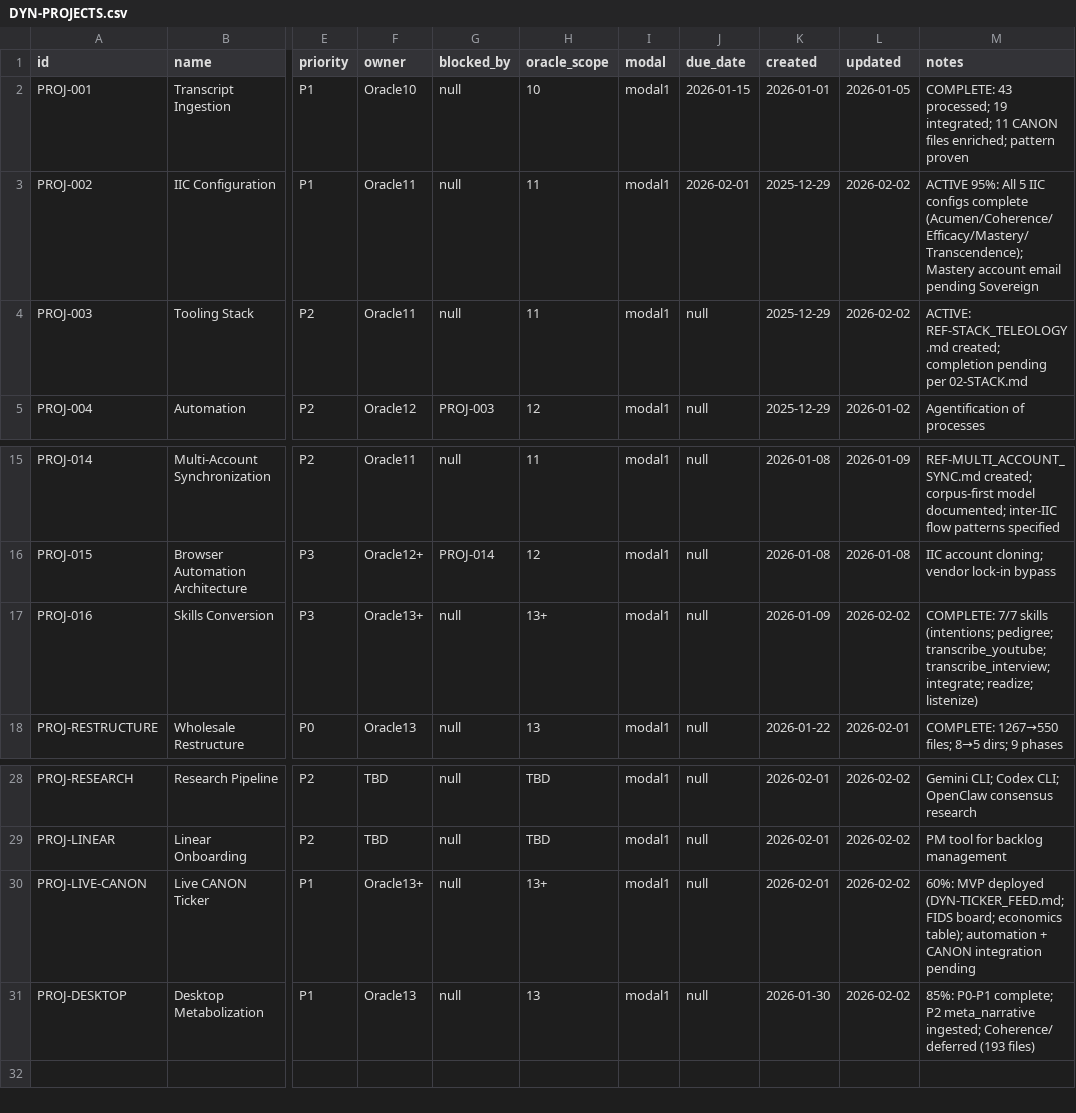
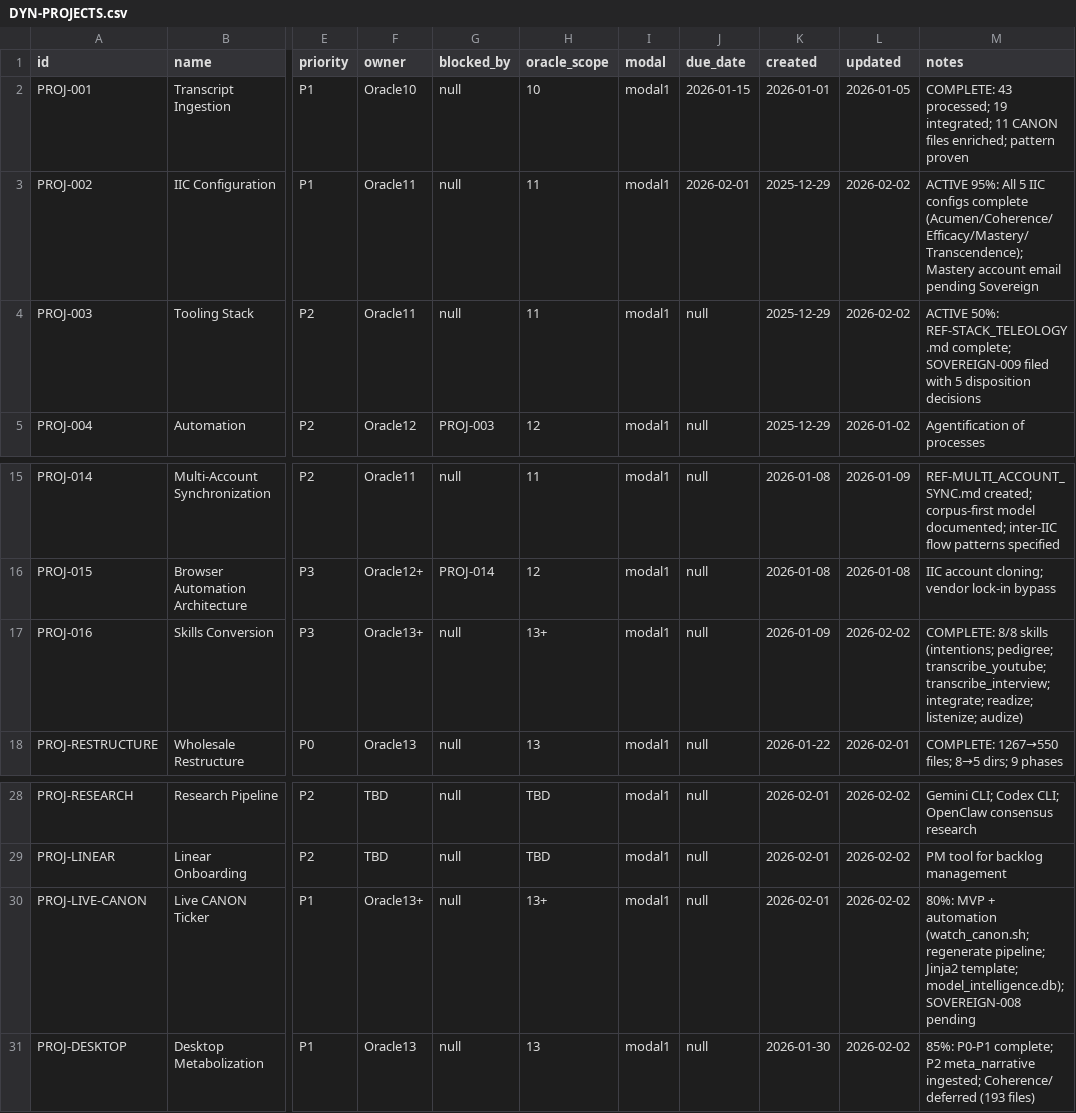
Before and after one commit to truongphillipthanh/syncrescendence, a CSV file: 00-ORCHESTRATION/state/DYN-PROJECTS.csv, drawn as a sheet; only a part is shown, gaps mark what is left out; the diff names each change by its address in the sheet, - before the commit and + after, or states it on an @@ line.

```diff
--- a/00-ORCHESTRATION/state/DYN-PROJECTS.csv
+++ b/00-ORCHESTRATION/state/DYN-PROJECTS.csv
-M4 (notes): ACTIVE: REF-STACK_TELEOLOGY.md created; completion pending per 02-STACK.md
+M4 (notes): ACTIVE 50%: REF-STACK_TELEOLOGY.md complete; SOVEREIGN-009 filed with 5 disposition decisions
-M17 (notes): COMPLETE: 7/7 skills (intentions; pedigree; transcribe_youtube; transcribe_interview; integrate; readize; listenize)
+M17 (notes): COMPLETE: 8/8 skills (intentions; pedigree; transcribe_youtube; transcribe_interview; integrate; readize; listenize; audize)
-M30 (notes): 60%: MVP deployed (DYN-TICKER_FEED.md; FIDS board; economics table); automation + CANON integration pending
+M30 (notes): 80%: MVP + automation (watch_canon.sh; regenerate pipeline; Jinja2 template; model_intelligence.db); SOVEREIGN-008 pending
```
Also changed, not shown: 11 other files.
